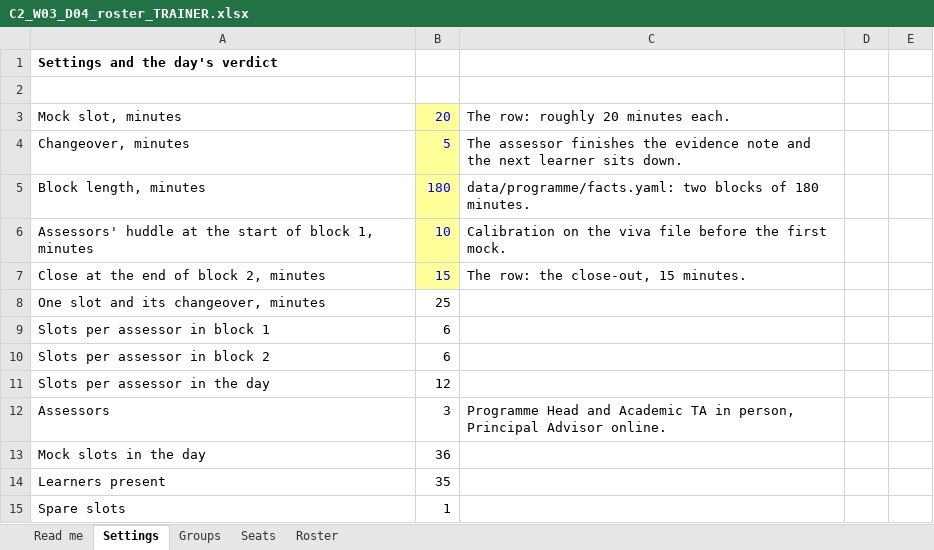
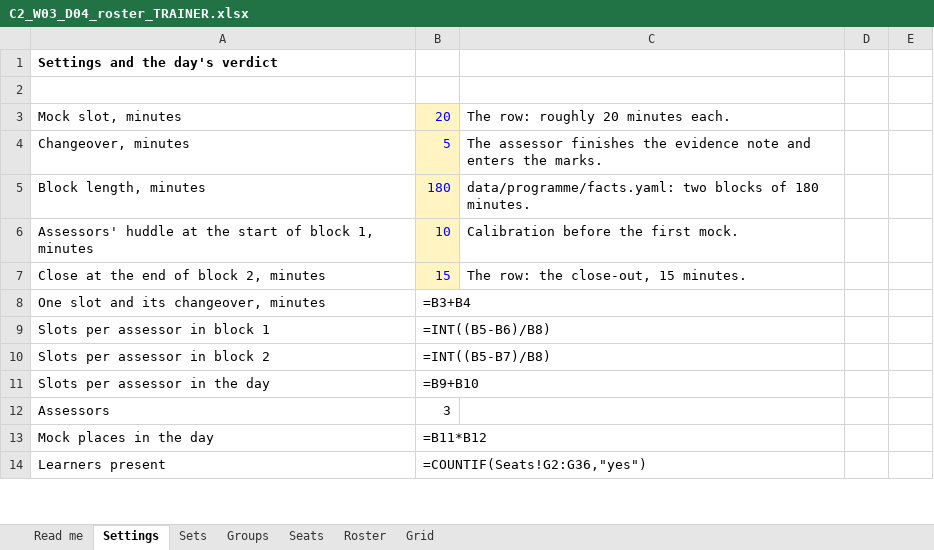
Before and after one commit to fde-academy-lab/c2-content-factory, an Excel workbook: content/W03/D4/mocks/C2_W03_D04_roster_TRAINER.xlsx, sheet Settings, drawn as a sheet; only a part is shown; values as stored, in another font and other column widths than the file's, no borders; formulas without a stored value are shown as written; removed rows and columns are numbered as before the commit, all else as after; the diff covers the shown part only; the diff names each change by its address in the sheet, - before the commit and + after, or states it on an @@ line.

```diff
--- a/content/W03/D4/mocks/C2_W03_D04_roster_TRAINER.xlsx (sheet Settings)
+++ b/content/W03/D4/mocks/C2_W03_D04_roster_TRAINER.xlsx (sheet Settings)
+sheet tab: Sets
+sheet tab: Grid
-B3:B7 fill: #FFFF99
+B3:B7 fill: #FFF4C2
-C4: …note and the next learner sits down.
+C4: …note and enters the marks.
-C6: Calibration on the viva file before the first mock.
+C6: Calibration before the first mock.
-B8: 25
+B8: =B3+B4
-B9: 6
+B9: =INT((B5-B6)/B8)
-B10: 6
+B10: =INT((B5-B7)/B8)
-B11: 12
+B11: =B9+B10
-C12: Programme Head and Academic TA in person, Principal Advisor online.
+C12: (empty)
-row 13: Mock slots in the day | 36
+row 13: Mock places in the day | =B11*B12
-B14: 35
+B14: =COUNTIF(Seats!G2:G36,"yes")
-row 15: Spare slots | 1
```
Also changed, not shown: 1 added row, 16 edited cells and cell formats elsewhere in this sheet, sheet Roster, sheet Seats, sheet Groups, sheet Read me, content/W03/D4/rubrics/C2_W03_D04_mock_scoring_sheet_TRAINER.xlsx, 3 other files.
